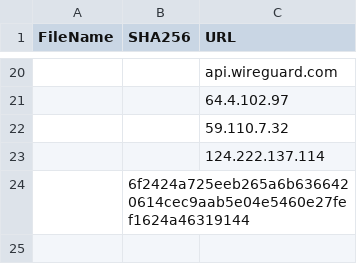
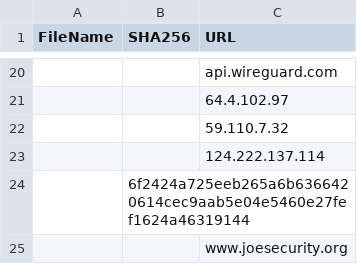
Before and after one commit to WKB5SC/KQL_Stuff_Public, a CSV file: NotePad_Plus.csv, drawn as a sheet; only a part is shown, gaps mark what is left out; the diff names each change by its address in the sheet, - before the commit and + after, or states it on an @@ line.

Commit message:
Update NotePad_Plus.csv

```diff
--- a/NotePad_Plus.csv
+++ b/NotePad_Plus.csv
+row 25:  |  | www.joesecurity.org
```
